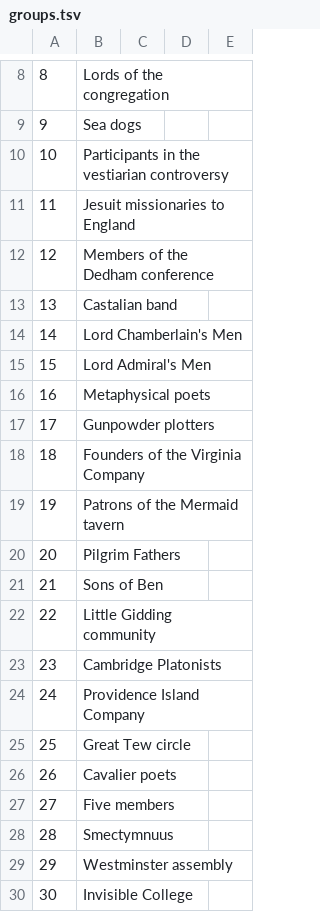
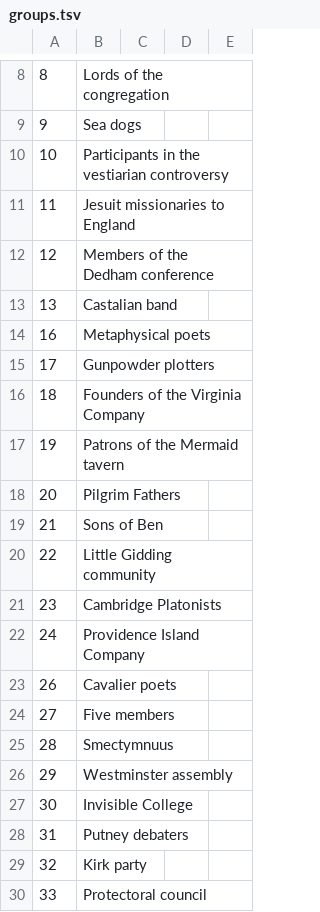
Before and after one commit to sdfb/sdfb, a TSV file: lib/data/groups.tsv, drawn as a sheet; only a part is shown, gaps mark what is left out; the shorter side is filled out with more unchanged rows; the diff names each change by its address in the sheet, - before the commit and + after, or states it on an @@ line.

Commit message:
deleted duplicate groups

```diff
--- a/lib/data/groups.tsv
+++ b/lib/data/groups.tsv
-row 14: 14 | Lord Chamberlain's Men
-row 15: 15 | Lord Admiral's Men
-row 25: 25 | Great Tew circle
```
Also changed, not shown: lib/data/group_cat_assignments.tsv.
